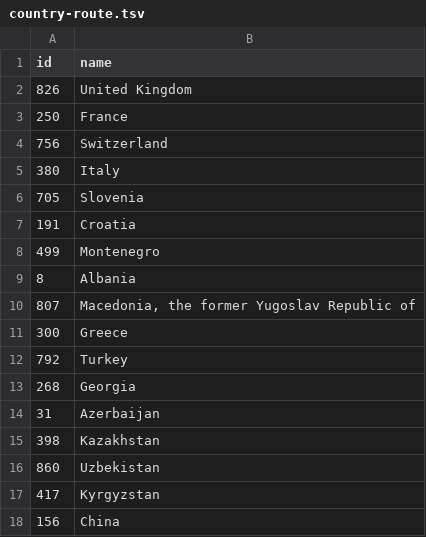
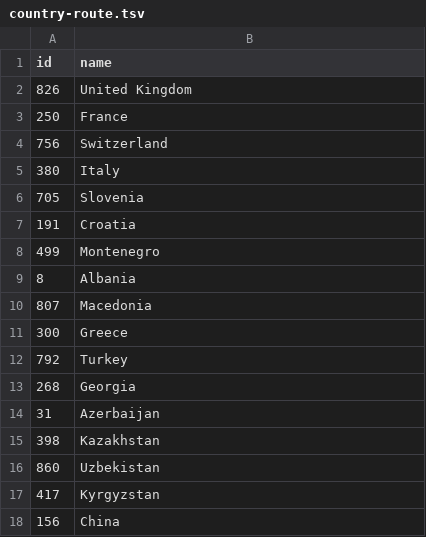
Before and after one commit to vitohuang/2015-cycle-tour, a TSV file: globe/country-route.tsv, drawn as a sheet.

Commit message:
changed the macedonia name and have fixed width

```diff
--- a/globe/country-route.tsv
+++ b/globe/country-route.tsv
@@ -9,3 +9,3 @@ id	name
 8	Albania
-807	Macedonia, the former Yugoslav Republic of
+807	Macedonia
 300	Greece
```
Also changed, not shown: 1 other file.
